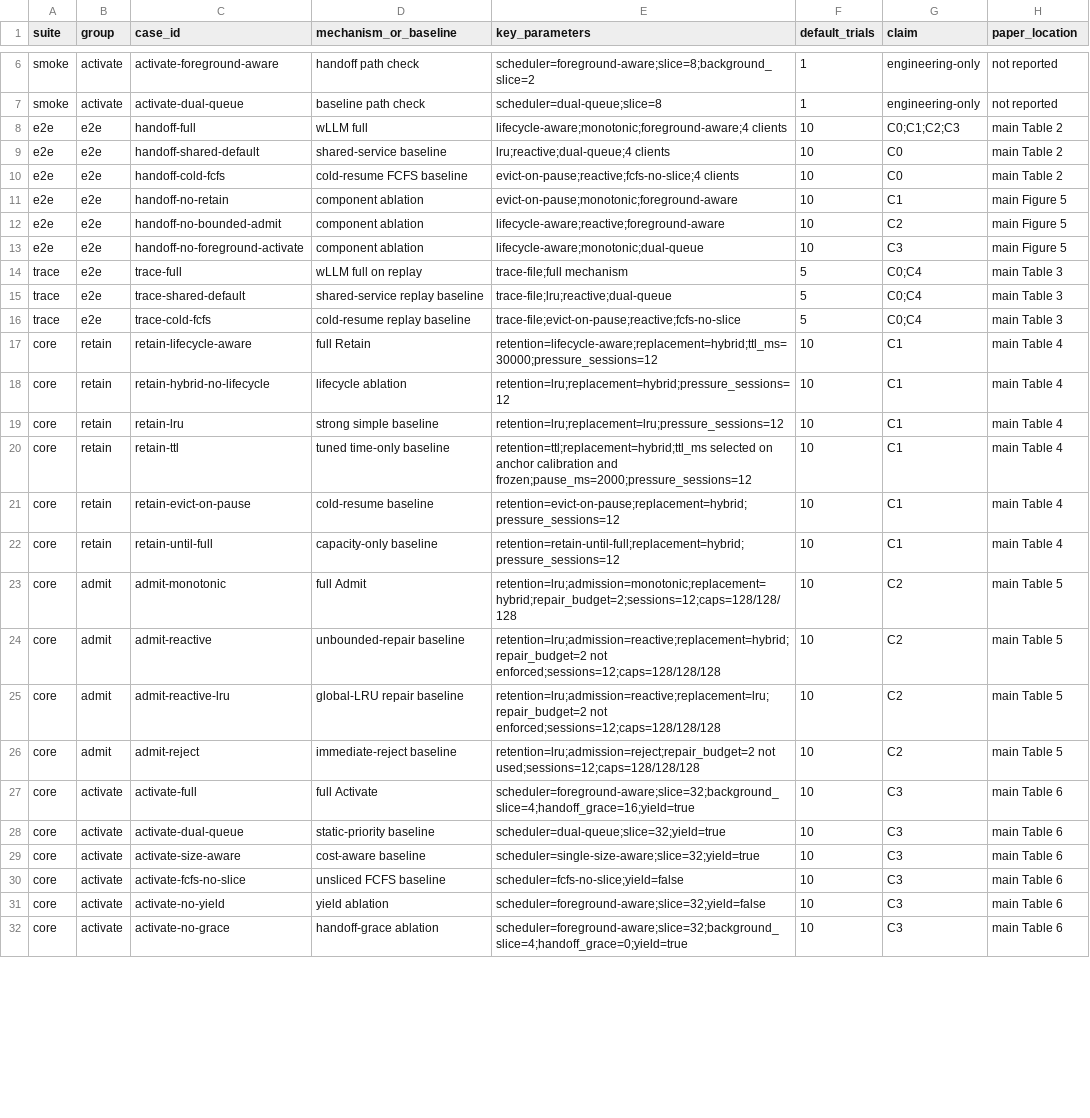
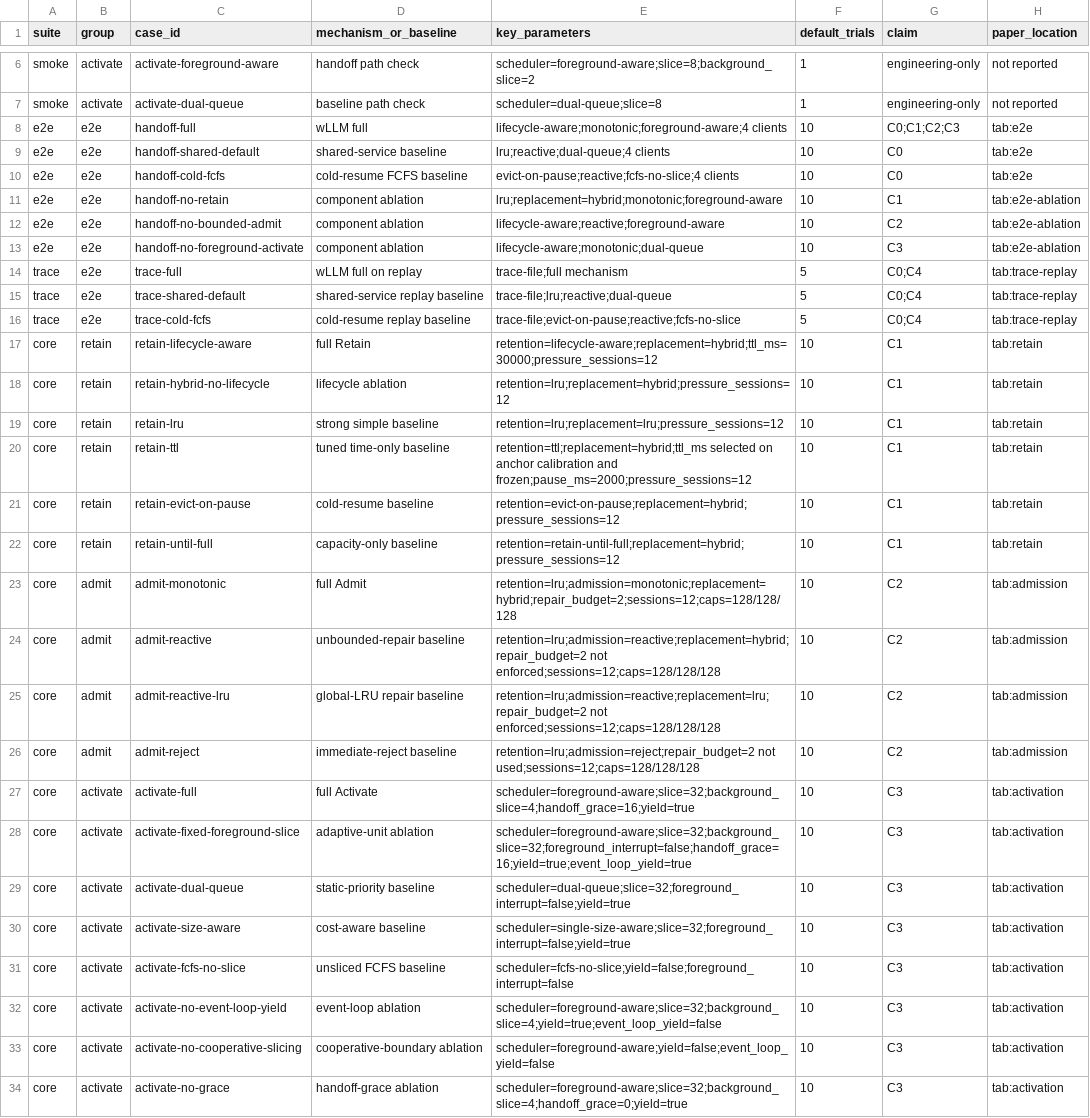
Before and after one commit to 1-rambo/wllm, a CSV file: artifacts/manifests/browser-service-experiment-matrix.csv, drawn as a sheet; only a part is shown, gaps mark what is left out; addresses are those after the commit; the diff covers the shown part only; the diff names each change by its address in the sheet, - before the commit and + after, or states it on an @@ line.

Commit message:
refine challenge-aligned experiment controls

```diff
--- a/artifacts/manifests/browser-service-experiment-matrix.csv
+++ b/artifacts/manifests/browser-service-experiment-matrix.csv
-H8:H10 (paper_location): main Table 2
+H8:H10 (paper_location): tab:e2e
-E11 (key_parameters): evict-on-pause;monotonic;foreground-aware
+E11 (key_parameters): lru;replacement=hybrid;monotonic;foreground-aware
-H11:H13 (paper_location): main Figure 5
+H11:H13 (paper_location): tab:e2e-ablation
-H14:H16 (paper_location): main Table 3
+H14:H16 (paper_location): tab:trace-replay
-H17:H22 (paper_location): main Table 4
+H17:H22 (paper_location): tab:retain
-H23:H26 (paper_location): main Table 5
+H23:H26 (paper_location): tab:admission
-H27 (paper_location): main Table 6
+H27 (paper_location): tab:activation
+row 28: core | activate | activate-fixed-foreground-slice | adaptive-unit ablation | scheduler=foreground-aware;slice=32;background_slice=32;foreground_interrupt=false;handoff_grace=16;yield=true;event_loop_yield=true | 10 | C3 | tab:activation
-E29 (key_parameters): scheduler=dual-queue;slice=32;yield=true
+E29 (key_parameters): scheduler=dual-queue;slice=32;foreground_interrupt=false;yield=true
-H29:H32 (paper_location): main Table 6
+H29:H32 (paper_location): tab:activation
-E30 (key_parameters): scheduler=single-size-aware;slice=32;yield=true
+E30 (key_parameters): scheduler=single-size-aware;slice=32;foreground_interrupt=false;yield=true
-E31 (key_parameters): scheduler=fcfs-no-slice;yield=false
+E31 (key_parameters): scheduler=fcfs-no-slice;yield=false;foreground_interrupt=false
-C32 (case_id): activate-no-yield
+C32 (case_id): activate-no-event-loop-yield
-D32 (mechanism_or_baseline): yield ablation
+D32 (mechanism_or_baseline): event-loop ablation
-E32 (key_parameters): scheduler=foreground-aware;slice=32;yield=false
+E32 (key_parameters): scheduler=foreground-aware;slice=32;background_slice=4;yield=true;event_loop_yield=false
+row 33: core | activate | activate-no-cooperative-slicing | cooperative-boundary ablation | scheduler=foreground-aware;yield=false;event_loop_yield=false | 10 | C3 | tab:activation
-H34 (paper_location): main Table 6
+H34 (paper_location): tab:activation
```
Also changed, not shown: 5 edited cells elsewhere in this file, artifacts/manifests/claim-evidence.csv, 16 other files.
